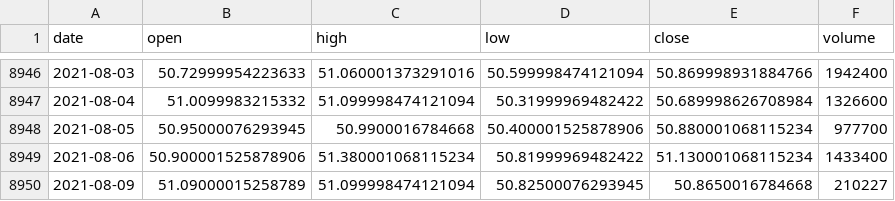
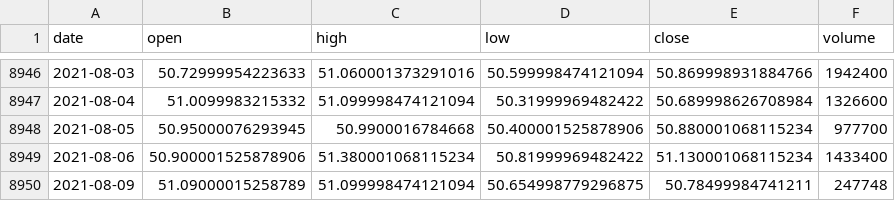
Before and after one commit to ailever/ailever, a CSV file: ailever/investment/.fmlops/rawdata_repository/DRE.csv, drawn as a sheet; only a part is shown, gaps mark what is left out.

```diff
--- a/ailever/investment/.fmlops/rawdata_repository/DRE.csv
+++ b/ailever/investment/.fmlops/rawdata_repository/DRE.csv
@@ -8949,2 +8949,2 @@ date,open,high,low,close,volume
 2021-08-06,50.900001525878906,51.380001068115234,50.81999969482422,51.130001068115234,1433400
-2021-08-09,51.09000015258789,51.099998474121094,50.82500076293945,50.8650016784668,210227
+2021-08-09,51.09000015258789,51.099998474121094,50.654998779296875,50.78499984741211,247748
```
Also changed, not shown: ailever/investment/.fmlops/rawdata_repository/COLD.csv, ailever/investment/.fmlops/rawdata_repository/EGP.csv, 19 other files.
